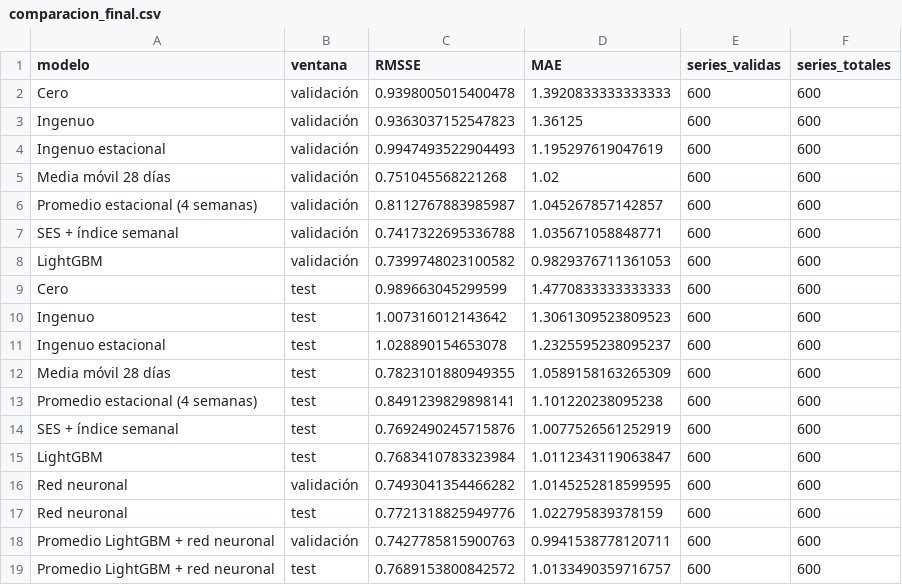
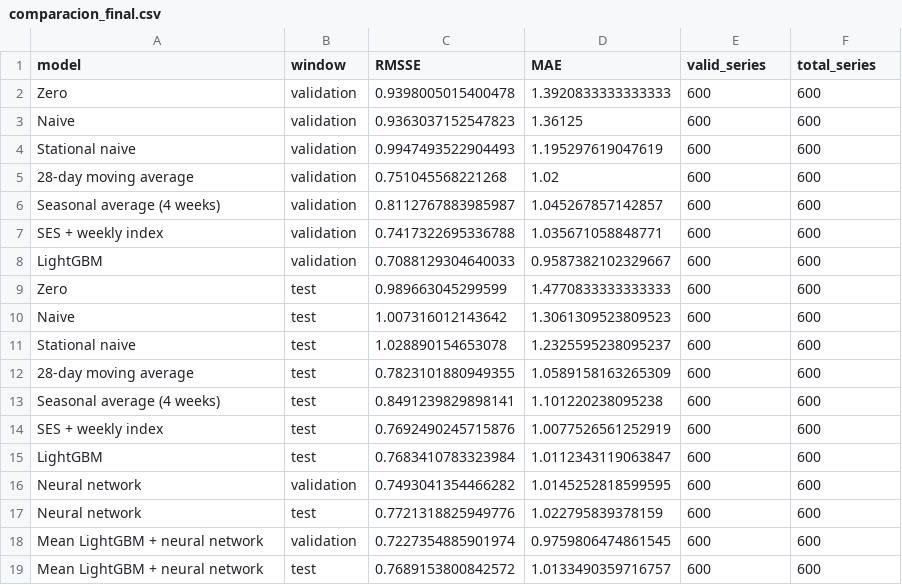
Before and after one commit to CarlosAdolfoPeralta/project_forecasting_walmart, a CSV file: reports/comparacion_final.csv, drawn as a sheet.

```diff
--- a/reports/comparacion_final.csv
+++ b/reports/comparacion_final.csv
@@ -1,19 +1,19 @@
-modelo,ventana,RMSSE,MAE,series_validas,series_totales
-Cero,validación,0.9398005015400478,1.3920833333333333,600,600
-Ingenuo,validación,0.9363037152547823,1.36125,600,600
-Ingenuo estacional,validación,0.9947493522904493,1.195297619047619,600,600
-Media móvil 28 días,validación,0.751045568221268,1.02,600,600
-Promedio estacional (4 semanas),validación,0.8112767883985987,1.045267857142857,600,600
-SES + índice semanal,validación,0.7417322695336788,1.035671058848771,600,600
-LightGBM,validación,0.7399748023100582,0.9829376711361053,600,600
-Cero,test,0.989663045299599,1.4770833333333333,600,600
-Ingenuo,test,1.007316012143642,1.3061309523809523,600,600
-Ingenuo estacional,test,1.028890154653078,1.2325595238095237,600,600
-Media móvil 28 días,test,0.7823101880949355,1.0589158163265309,600,600
-Promedio estacional (4 semanas),test,0.8491239829898141,1.101220238095238,600,600
-SES + índice semanal,test,0.7692490245715876,1.0077526561252919,600,600
+model,window,RMSSE,MAE,valid_series,total_series
+Zero,validation,0.9398005015400478,1.3920833333333333,600,600
+Naive,validation,0.9363037152547823,1.36125,600,600
+Stational naive,validation,0.9947493522904493,1.195297619047619,600,600
+28-day moving average,validation,0.751045568221268,1.02,600,600
+Seasonal average (4 weeks),validation,0.8112767883985987,1.045267857142857,600,600
+SES + weekly index,validation,0.7417322695336788,1.035671058848771,600,600
+LightGBM,validation,0.7088129304640033,0.9587382102329667,600,600
+Zero,test,0.989663045299599,1.4770833333333333,600,600
+Naive,test,1.007316012143642,1.3061309523809523,600,600
+Stational naive,test,1.028890154653078,1.2325595238095237,600,600
+28-day moving average,test,0.7823101880949355,1.0589158163265309,600,600
+Seasonal average (4 weeks),test,0.8491239829898141,1.101220238095238,600,600
+SES + weekly index,test,0.7692490245715876,1.0077526561252919,600,600
 LightGBM,test,0.7683410783323984,1.0112343119063847,600,600
-Red neuronal,validación,0.7493041354466282,1.0145252818599595,600,600
-Red neuronal,test,0.7721318825949776,1.022795839378159,600,600
-Promedio LightGBM + red neuronal,validación,0.7427785815900763,0.9941538778120711,600,600
-Promedio LightGBM + red neuronal,test,0.7689153800842572,1.0133490359716757,600,600
+Neural network,validation,0.7493041354466282,1.0145252818599595,600,600
+Neural network,test,0.7721318825949776,1.022795839378159,600,600
+Mean LightGBM + neural network,validation,0.7227354885901974,0.9759806474861545,600,600
+Mean LightGBM + neural network,test,0.7689153800842572,1.0133490359716757,600,600
```
Also changed, not shown: reports/comparacion_bootstrap.csv, reports/lightgbm_experimentos.csv, 10 other files.
